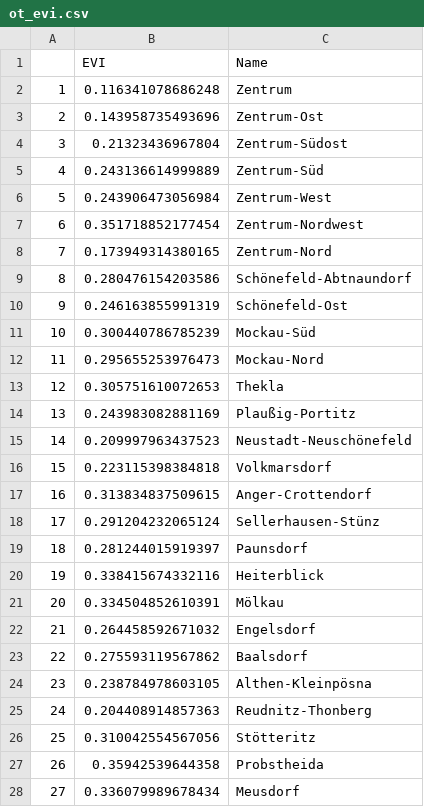
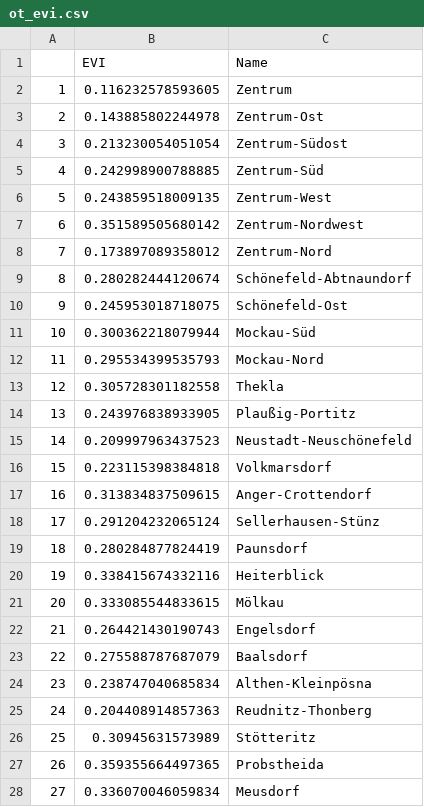
Before and after one commit to tstrempel/DH-vegetation, a CSV file: data/ot_evi.csv, drawn as a sheet; only a part is shown; the diff covers the shown part only; the diff names each change by its address in the sheet, - before the commit and + after, or states it on an @@ line.

```diff
--- a/data/ot_evi.csv
+++ b/data/ot_evi.csv
-B2 (EVI): 0.116341078686248
+B2 (EVI): 0.116232578593605
-B3 (EVI): 0.143958735493696
+B3 (EVI): 0.143885802244978
-B4 (EVI): 0.21323436967804
+B4 (EVI): 0.213230054051054
-B5 (EVI): 0.243136614999889
+B5 (EVI): 0.242998900788885
-B6 (EVI): 0.243906473056984
+B6 (EVI): 0.243859518009135
-B7 (EVI): 0.351718852177454
+B7 (EVI): 0.351589505680142
-B8 (EVI): 0.173949314380165
+B8 (EVI): 0.173897089358012
-B9 (EVI): 0.280476154203586
+B9 (EVI): 0.280282444120674
-B10 (EVI): 0.246163855991319
+B10 (EVI): 0.245953018718075
-B11 (EVI): 0.300440786785239
+B11 (EVI): 0.300362218079944
-B12 (EVI): 0.295655253976473
+B12 (EVI): 0.295534399535793
-B13 (EVI): 0.305751610072653
+B13 (EVI): 0.305728301182558
-B14 (EVI): 0.243983082881169
+B14 (EVI): 0.243976838933905
-B19 (EVI): 0.281244015919397
+B19 (EVI): 0.280284877824419
-B21 (EVI): 0.334504852610391
+B21 (EVI): 0.333085544833615
-B22 (EVI): 0.264458592671032
+B22 (EVI): 0.264421430190743
-B23 (EVI): 0.275593119567862
+B23 (EVI): 0.275588787687079
-B24 (EVI): 0.238784978603105
+B24 (EVI): 0.238747040685834
-B26 (EVI): 0.310042554567056
+B26 (EVI): 0.30945631573989
-B27 (EVI): 0.35942539644358
+B27 (EVI): 0.359355664497365
-B28 (EVI): 0.336079989678434
+B28 (EVI): 0.336070046059834
```
Also changed, not shown: 29 edited cells elsewhere in this file, data/ot_ndvi.csv, data/sbz_evi.csv, 3 other files.
